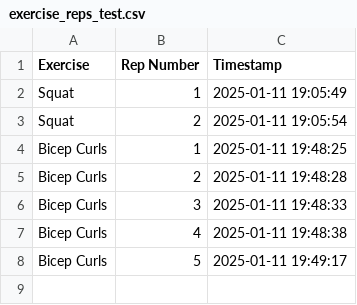
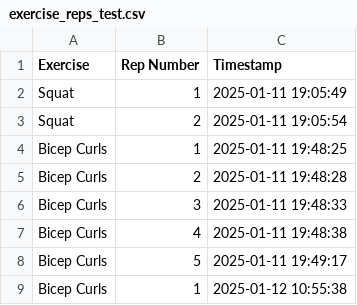
Before and after one commit to kyle174/PocketSpotter, a CSV file: exercise_reps_test.csv, drawn as a sheet.

```diff
--- a/exercise_reps_test.csv
+++ b/exercise_reps_test.csv
@@ -8 +8,2 @@ Bicep Curls,4,2025-01-11 19:48:38
 Bicep Curls,5,2025-01-11 19:49:17
+Bicep Curls,1,2025-01-12 10:55:38
```
Also changed, not shown: 3 other files.
